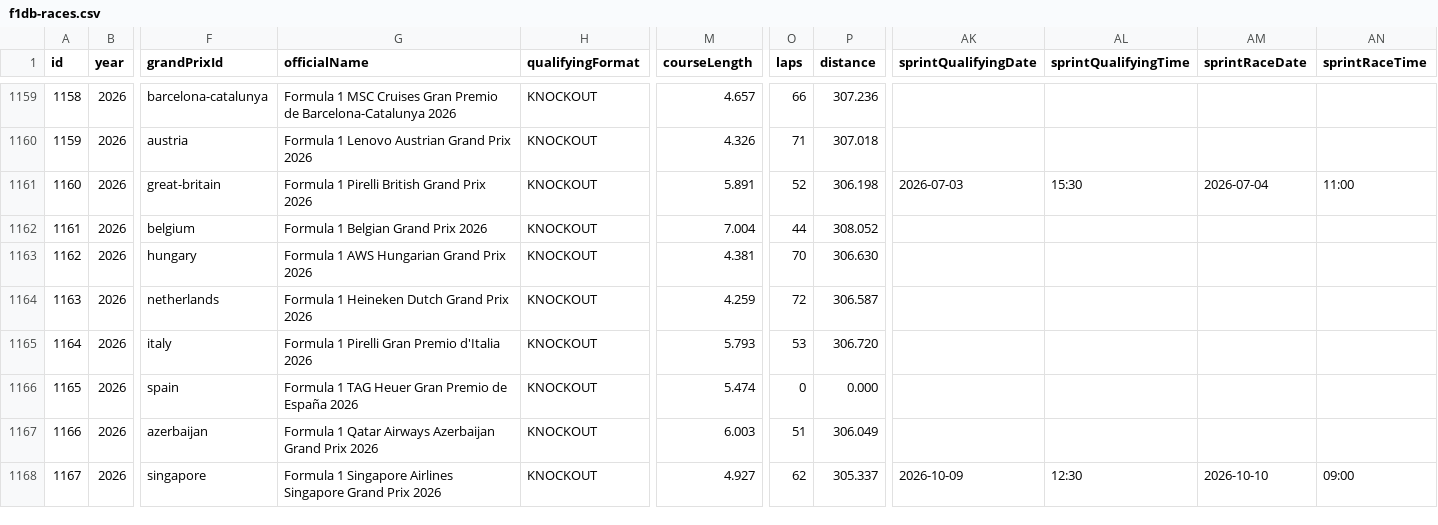
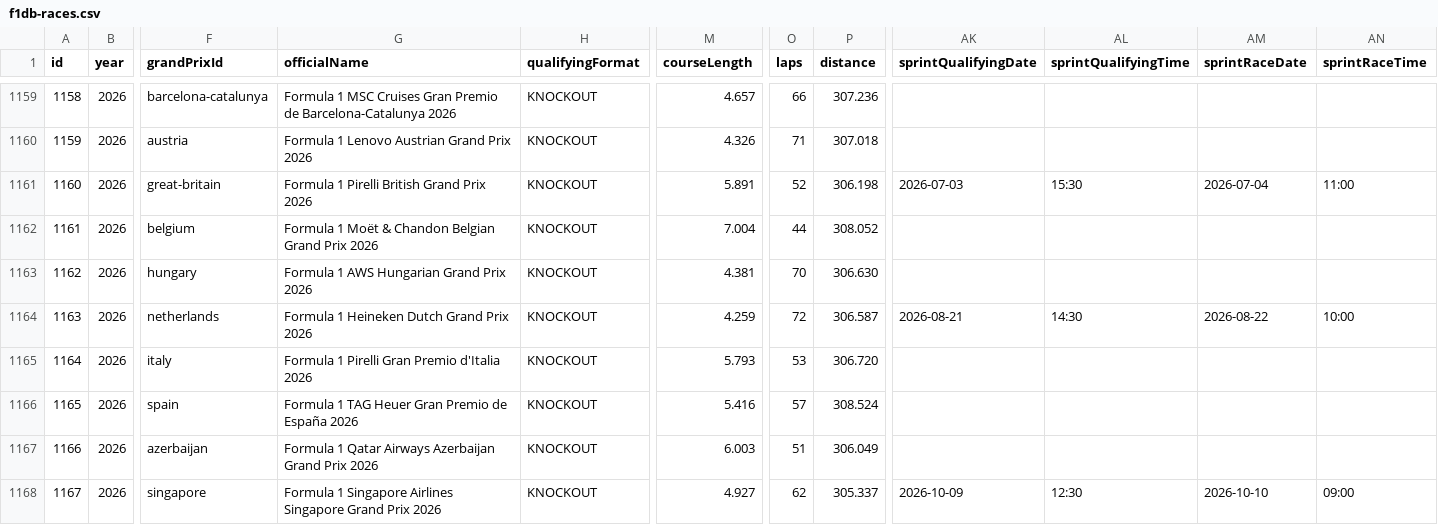
Before and after one commit to BoBeauf/formula_one, a CSV file: f1db-csv/f1db-races.csv, drawn as a sheet; only a part is shown, gaps mark what is left out; the diff names each change by its address in the sheet, - before the commit and + after, or states it on an @@ line.

```diff
--- a/f1db-csv/f1db-races.csv
+++ b/f1db-csv/f1db-races.csv
-G1162 (officialName): Formula 1 Belgian Grand Prix 2026
+G1162 (officialName): Formula 1 Moët & Chandon Belgian Grand Prix 2026
-AK1164 (sprintQualifyingDate): (empty)
+AK1164 (sprintQualifyingDate): 2026-08-21
-AL1164 (sprintQualifyingTime): (empty)
+AL1164 (sprintQualifyingTime): 14:30
-AM1164 (sprintRaceDate): (empty)
+AM1164 (sprintRaceDate): 2026-08-22
-AN1164 (sprintRaceTime): (empty)
+AN1164 (sprintRaceTime): 10:00
-M1166 (courseLength): 5.474
+M1166 (courseLength): 5.416
-O1166 (laps): 0
+O1166 (laps): 57
-P1166 (distance): 0.000
+P1166 (distance): 308.524
```
Also changed, not shown: f1db-csv/f1db-chassis.csv, f1db-csv/f1db-drivers.csv, 5 other files.
